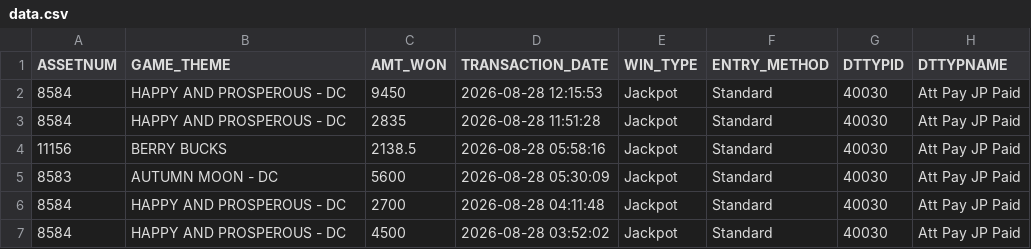
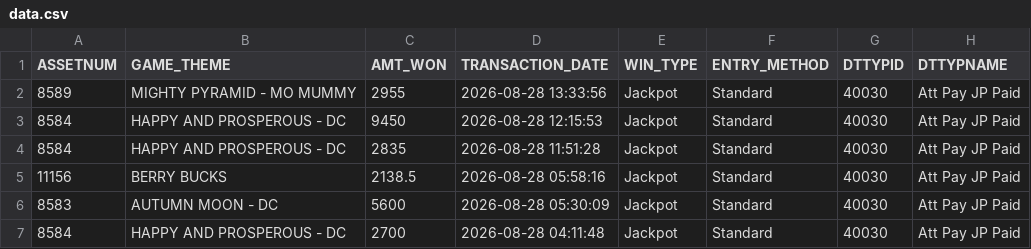
Before and after one commit to Winnercircle1/jackpot-board, a CSV file: data.csv, drawn as a sheet; only a part is shown; the shorter side is filled out with more unchanged rows; the diff names each change by its address in the sheet, - before the commit and + after, or states it on an @@ line.

Commit message:
Update jackpot data 2026-08-28T19:51:57.129Z

```diff
--- a/data.csv
+++ b/data.csv
+row 2: 8589 | MIGHTY PYRAMID - MO MUMMY | 2955 | 2026-08-28 13:33:56 | Jackpot | Standard | 40030 | Att Pay JP Paid
```
